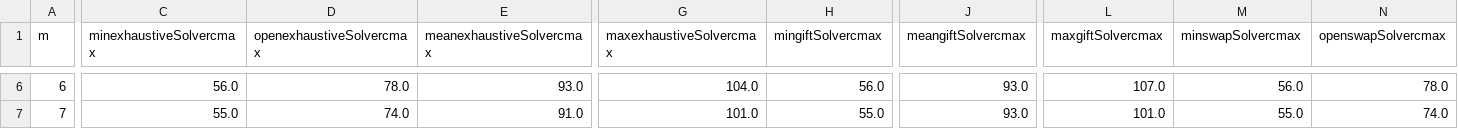
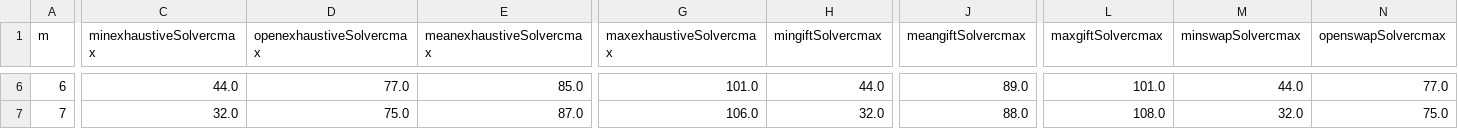
Before and after one commit to cristal-smac/ScaMATA, a CSV file: experiments/data/mincmax.csv, drawn as a sheet; only a part is shown, gaps mark what is left out; the diff covers the shown part only; the diff names each change by its address in the sheet, - before the commit and + after, or states it on an @@ line.

```diff
--- a/experiments/data/mincmax.csv
+++ b/experiments/data/mincmax.csv
-C6 (minexhaustiveSolvercmax): 56.0
+C6 (minexhaustiveSolvercmax): 44.0
-D6 (openexhaustiveSolvercmax): 78.0
+D6 (openexhaustiveSolvercmax): 77.0
-E6 (meanexhaustiveSolvercmax): 93.0
+E6 (meanexhaustiveSolvercmax): 85.0
-G6 (maxexhaustiveSolvercmax): 104.0
+G6 (maxexhaustiveSolvercmax): 101.0
-H6 (mingiftSolvercmax): 56.0
+H6 (mingiftSolvercmax): 44.0
-J6 (meangiftSolvercmax): 93.0
+J6 (meangiftSolvercmax): 89.0
-L6 (maxgiftSolvercmax): 107.0
+L6 (maxgiftSolvercmax): 101.0
-M6 (minswapSolvercmax): 56.0
+M6 (minswapSolvercmax): 44.0
-N6 (openswapSolvercmax): 78.0
+N6 (openswapSolvercmax): 77.0
-C7 (minexhaustiveSolvercmax): 55.0
+C7 (minexhaustiveSolvercmax): 32.0
-D7 (openexhaustiveSolvercmax): 74.0
+D7 (openexhaustiveSolvercmax): 75.0
-E7 (meanexhaustiveSolvercmax): 91.0
+E7 (meanexhaustiveSolvercmax): 87.0
-G7 (maxexhaustiveSolvercmax): 101.0
+G7 (maxexhaustiveSolvercmax): 106.0
-H7 (mingiftSolvercmax): 55.0
+H7 (mingiftSolvercmax): 32.0
-J7 (meangiftSolvercmax): 93.0
+J7 (meangiftSolvercmax): 88.0
-L7 (maxgiftSolvercmax): 101.0
+L7 (maxgiftSolvercmax): 108.0
-M7 (minswapSolvercmax): 55.0
+M7 (minswapSolvercmax): 32.0
-N7 (openswapSolvercmax): 74.0
+N7 (openswapSolvercmax): 75.0
```
Also changed, not shown: 172 edited cells elsewhere in this file.
